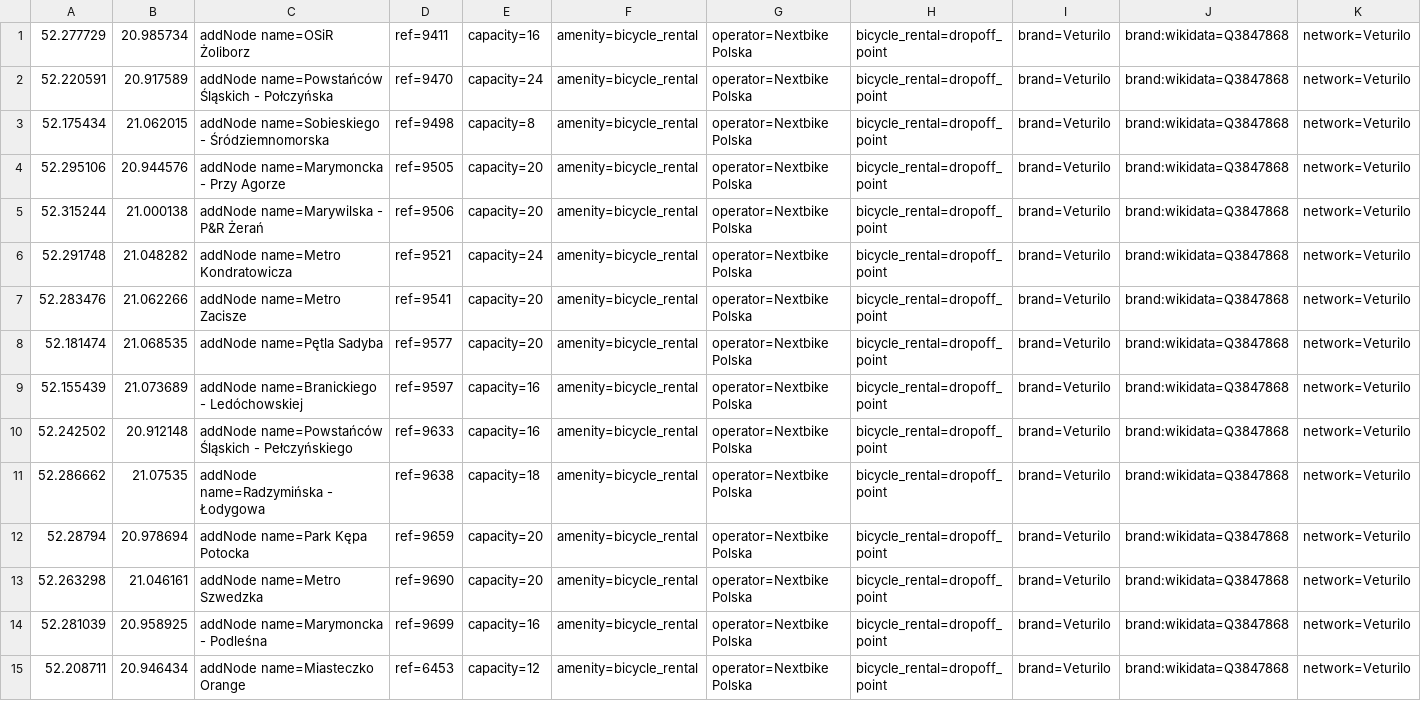
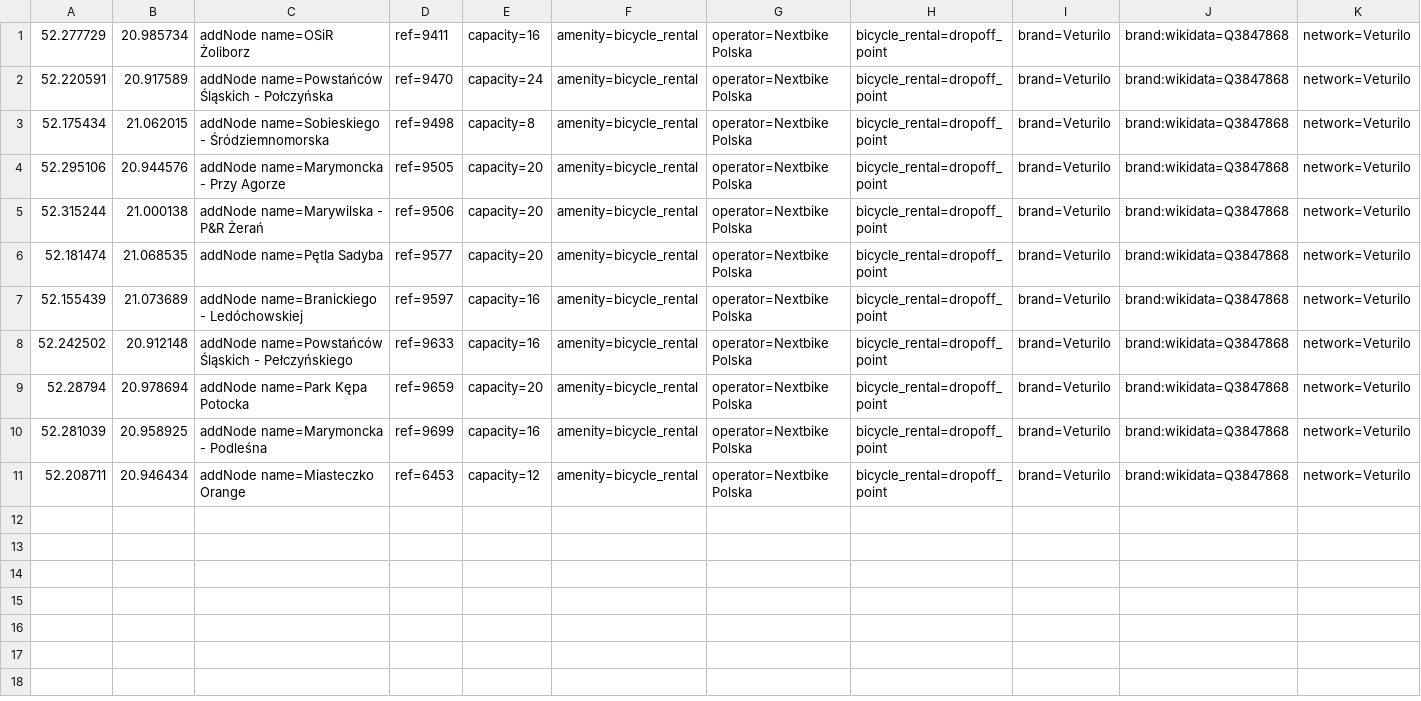
Before and after one commit to starsep/NextbikeOSM, a CSV file: warszawa.csv, drawn as a sheet; only a part is shown; rows hold the shown columns only; the diff names each change by its address in the sheet, - before the commit and + after, or states it on an @@ line.

```diff
--- a/warszawa.csv
+++ b/warszawa.csv
-row 6: 52.291748 | 21.048282 | addNode name=Metro Kondratowicza | ref=9521 | capacity=24 | amenity=bicycle_rental | operator=Nextbike Polska | bicycle_rental=dropoff_point | brand=Veturilo | brand:wikidata=Q3847868 | network=Veturilo
-row 7: 52.283476 | 21.062266 | addNode name=Metro Zacisze | ref=9541 | capacity=20 | amenity=bicycle_rental | operator=Nextbike Polska | bicycle_rental=dropoff_point | brand=Veturilo | brand:wikidata=Q3847868 | network=Veturilo
-row 11: 52.286662 | 21.07535 | addNode name=Radzymińska - Łodygowa | ref=9638 | capacity=18 | amenity=bicycle_rental | operator=Nextbike Polska | bicycle_rental=dropoff_point | brand=Veturilo | brand:wikidata=Q3847868 | network=Veturilo
-row 13: 52.263298 | 21.046161 | addNode name=Metro Szwedzka | ref=9690 | capacity=20 | amenity=bicycle_rental | operator=Nextbike Polska | bicycle_rental=dropoff_point | brand=Veturilo | brand:wikidata=Q3847868 | network=Veturilo
```
Also changed, not shown: 35 other files.
